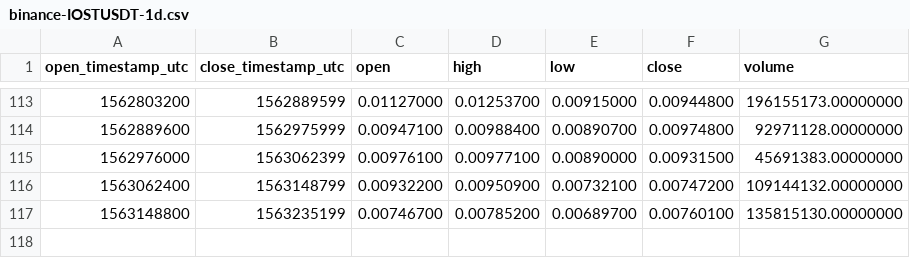
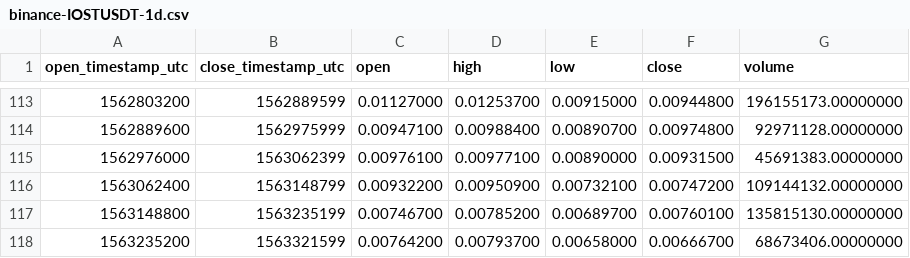
Before and after one commit to cryptobigbro/binance-IOSTUSDT, a CSV file: binance-IOSTUSDT-1d.csv, drawn as a sheet; only a part is shown, gaps mark what is left out; the diff names each change by its address in the sheet, - before the commit and + after, or states it on an @@ line.

```diff
--- a/binance-IOSTUSDT-1d.csv
+++ b/binance-IOSTUSDT-1d.csv
+row 118: 1563235200 | 1563321599 | 0.00764200 | 0.00793700 | 0.00658000 | 0.00666700 | 68673406.00000000
```
Also changed, not shown: binance-IOSTUSDT-1h.csv.
